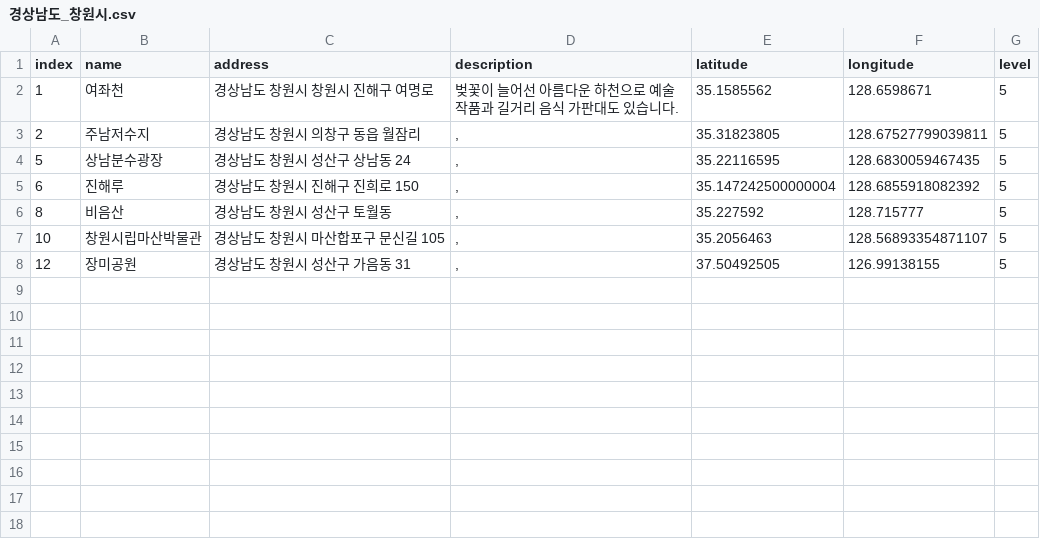
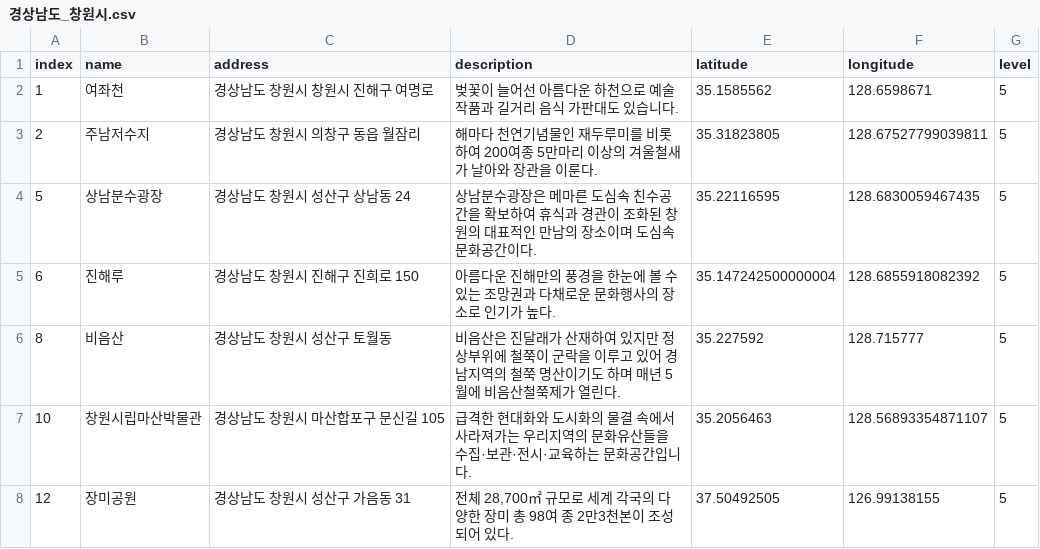
Before and after one commit to leedongyull/google-map-crawling, a CSV file: output/경상남도/경상남도_창원시.csv, drawn as a sheet.

Commit message:
Update 경상남도_창원시.csv

```diff
--- a/output/경상남도/경상남도_창원시.csv
+++ b/output/경상남도/경상남도_창원시.csv
@@ -2,7 +2,7 @@ index,name,address,description,latitude,longitude,level
 1,여좌천,경상남도 창원시 창원시 진해구 여명로,벚꽃이 늘어선 아름다운 하천으로 예술작품과 길거리 음식 가판대도 있습니다.,35.1585562,128.6598671,5
-2,주남저수지,경상남도 창원시 의창구 동읍 월잠리,",",35.31823805,128.67527799039811,5
-5,상남분수광장,경상남도 창원시 성산구 상남동 24,",",35.22116595,128.6830059467435,5
-6,진해루,경상남도 창원시 진해구 진희로 150,",",35.147242500000004,128.6855918082392,5
-8,비음산,경상남도 창원시 성산구 토월동,",",35.227592,128.715777,5
-10,창원시립마산박물관,경상남도 창원시 마산합포구 문신길 105,",",35.2056463,128.56893354871107,5
-12,장미공원,경상남도 창원시 성산구 가음동 31,",",37.50492505,126.99138155,5
+2,주남저수지,경상남도 창원시 의창구 동읍 월잠리,"해마다 천연기념물인 재두루미를 비롯하여 200여종 5만마리 이상의 겨울철새가 날아와 장관을 이룬다.",35.31823805,128.67527799039811,5
+5,상남분수광장,경상남도 창원시 성산구 상남동 24,"상남분수광장은 메마른 도심속 친수공간을 확보하여 휴식과 경관이 조화된 창원의 대표적인 만남의 장소이며 도심속 문화공간이다.",35.22116595,128.6830059467435,5
+6,진해루,경상남도 창원시 진해구 진희로 150," 아름다운 진해만의 풍경을 한눈에 볼 수 있는 조망권과 다채로운 문화행사의 장소로 인기가 높다.",35.147242500000004,128.6855918082392,5
+8,비음산,경상남도 창원시 성산구 토월동,"비음산은 진달래가 산재하여 있지만 정상부위에 철쭉이 군락을 이루고 있어 경남지역의 철쭉 명산이기도 하며 매년 5월에 비음산철쭉제가 열린다.",35.227592,128.715777,5
+10,창원시립마산박물관,경상남도 창원시 마산합포구 문신길 105,"급격한 현대화와 도시화의 물결 속에서 사라져가는 우리지역의 문화유산들을 수집·보관·전시·교육하는 문화공간입니다.",35.2056463,128.56893354871107,5
+12,장미공원,경상남도 창원시 성산구 가음동 31,"전체 28,700㎡ 규모로 세계 각국의 다양한 장미 총 98여 종 2만3천본이 조성되어 있다.",37.50492505,126.99138155,5
```
